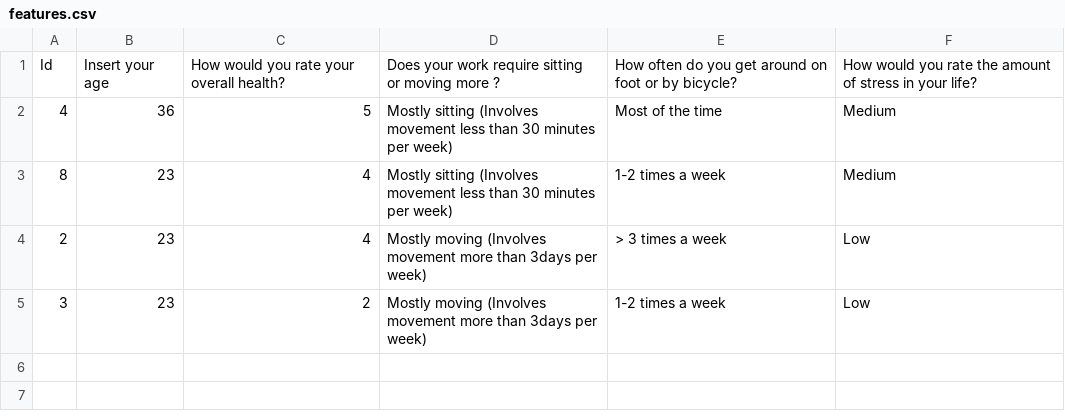
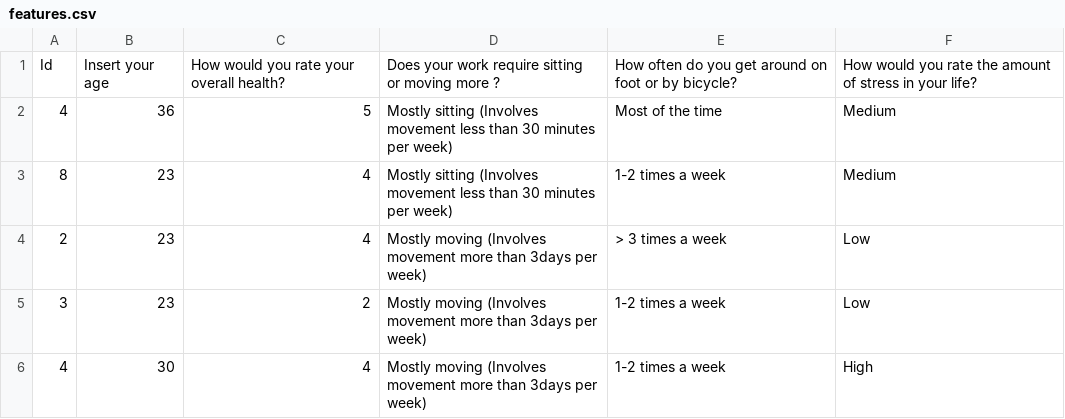
Before and after one commit to ahmedfadhil/CoachAIBot, a CSV file: csvs/features.csv, drawn as a sheet; the diff names each change by its address in the sheet, - before the commit and + after, or states it on an @@ line.

```diff
--- a/csvs/features.csv
+++ b/csvs/features.csv
+row 6: 4 | 30 | 4 | Mostly moving (Involves movement more than 3days per week) | 1-2 times a week | High
```
Also changed, not shown: csvs/result.csv, 2 other files.
